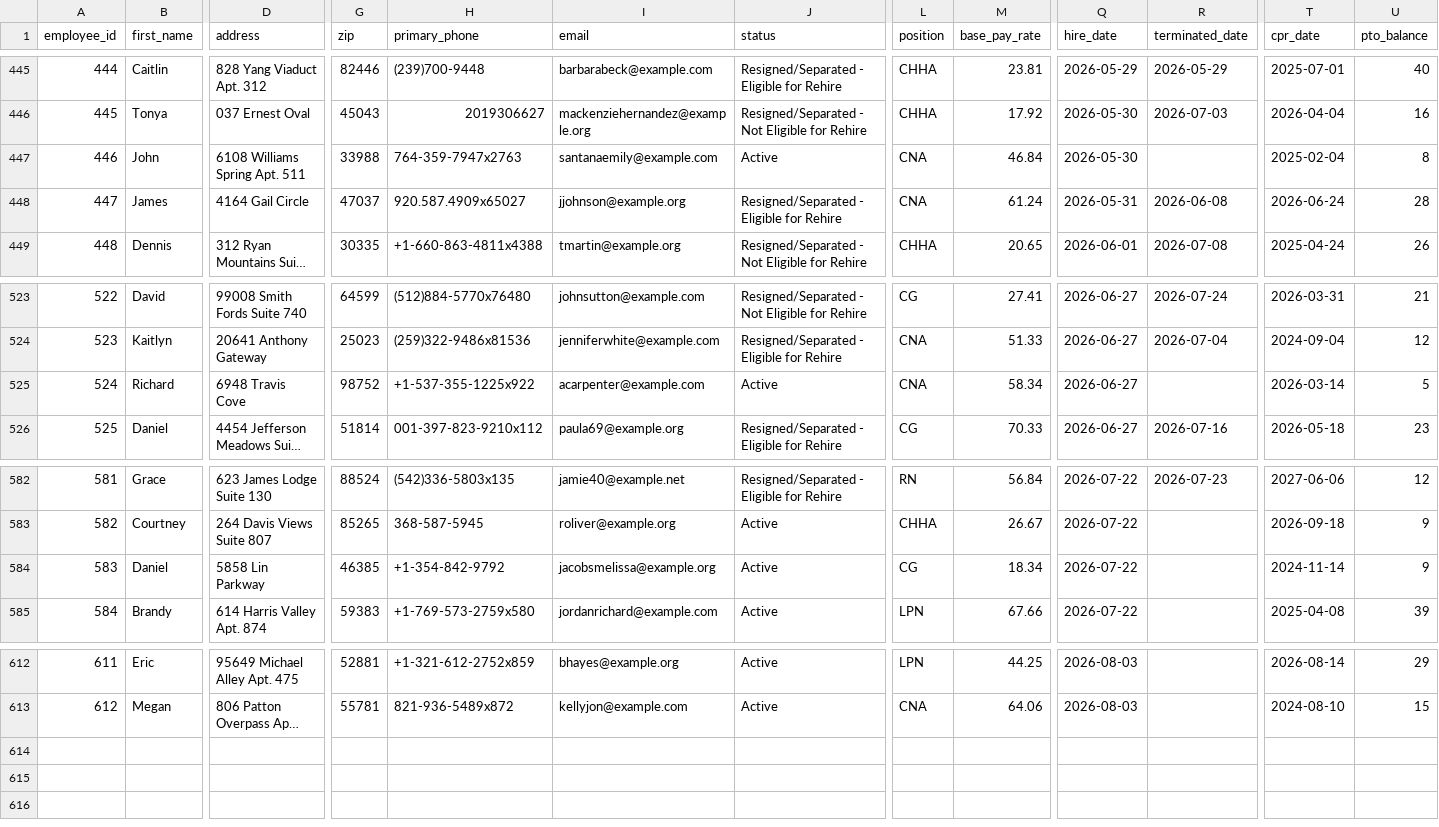
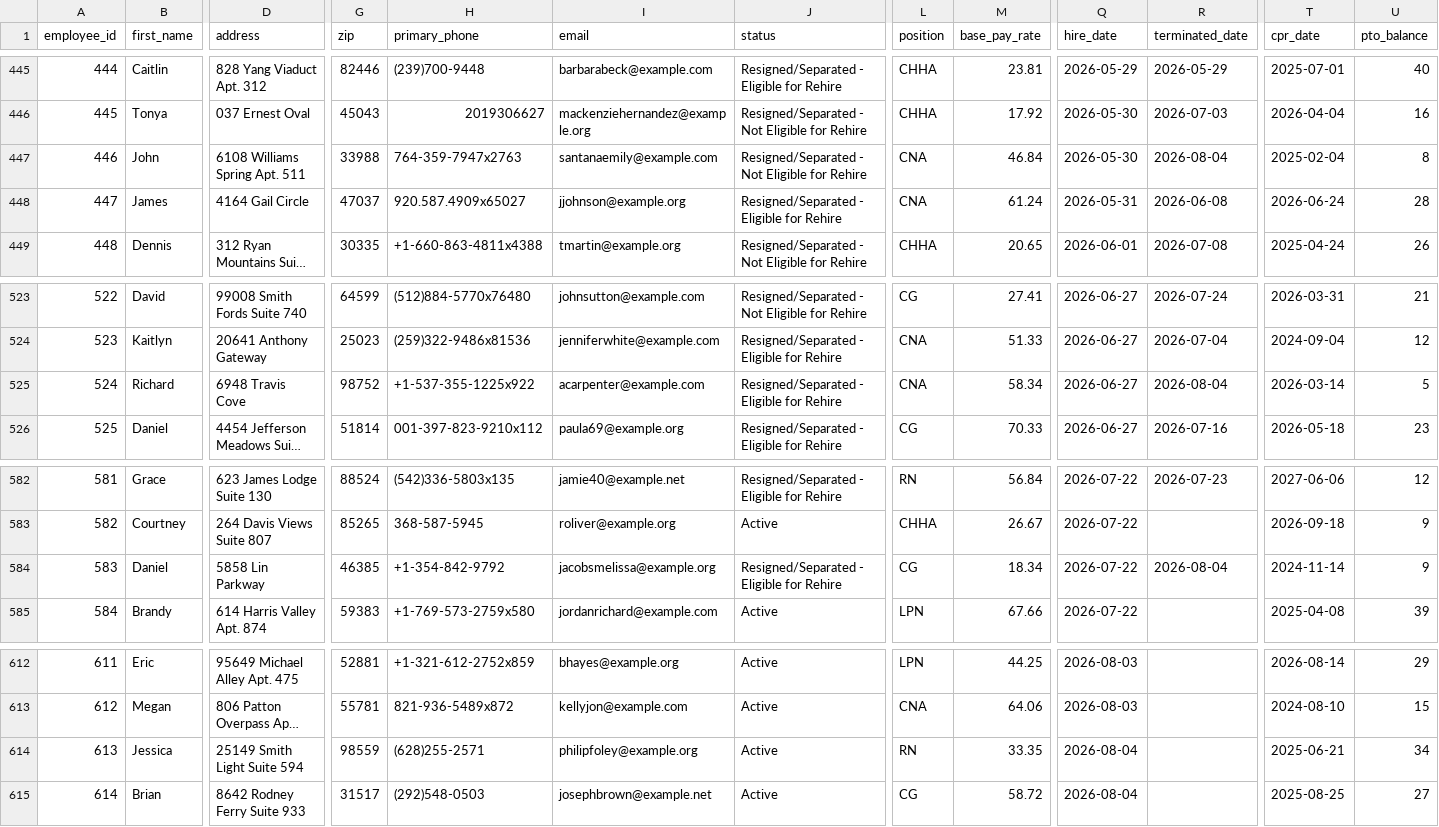
Before and after one commit to UzairNaumanTayyab/Work_Opportunity_Tax_Credit, a CSV file: Datasets/Dataset1.csv, drawn as a sheet; only a part is shown, gaps mark what is left out; long unchanged cells end in …; rows hold the shown columns only; the diff names each change by its address in the sheet, - before the commit and + after, or states it on an @@ line.

Commit message:
Automated HR update: Tue Aug  4 08:13:45 UTC 2026

```diff
--- a/Datasets/Dataset1.csv
+++ b/Datasets/Dataset1.csv
-J447 (status): Active
+J447 (status): Resigned/Separated - Not Eligible for Rehire
-R447 (terminated_date): (empty)
+R447 (terminated_date): 2026-08-04
-J525 (status): Active
+J525 (status): Resigned/Separated - Eligible for Rehire
-R525 (terminated_date): (empty)
+R525 (terminated_date): 2026-08-04
-J584 (status): Active
+J584 (status): Resigned/Separated - Eligible for Rehire
-R584 (terminated_date): (empty)
+R584 (terminated_date): 2026-08-04
+row 614: 613 | Jessica | 25149 Smith Light Suite 594 | 98559 | (628)255-2571 | philipfoley@example.org | Active | RN | 33.35 | 2026-08-04 |  | 2025-06-21 | 34
+row 615: 614 | Brian | 8642 Rodney Ferry Suite 933 | 31517 | (292)548-0503 | josephbrown@example.net | Active | CG | 58.72 | 2026-08-04 |  | 2025-08-25 | 27
```
